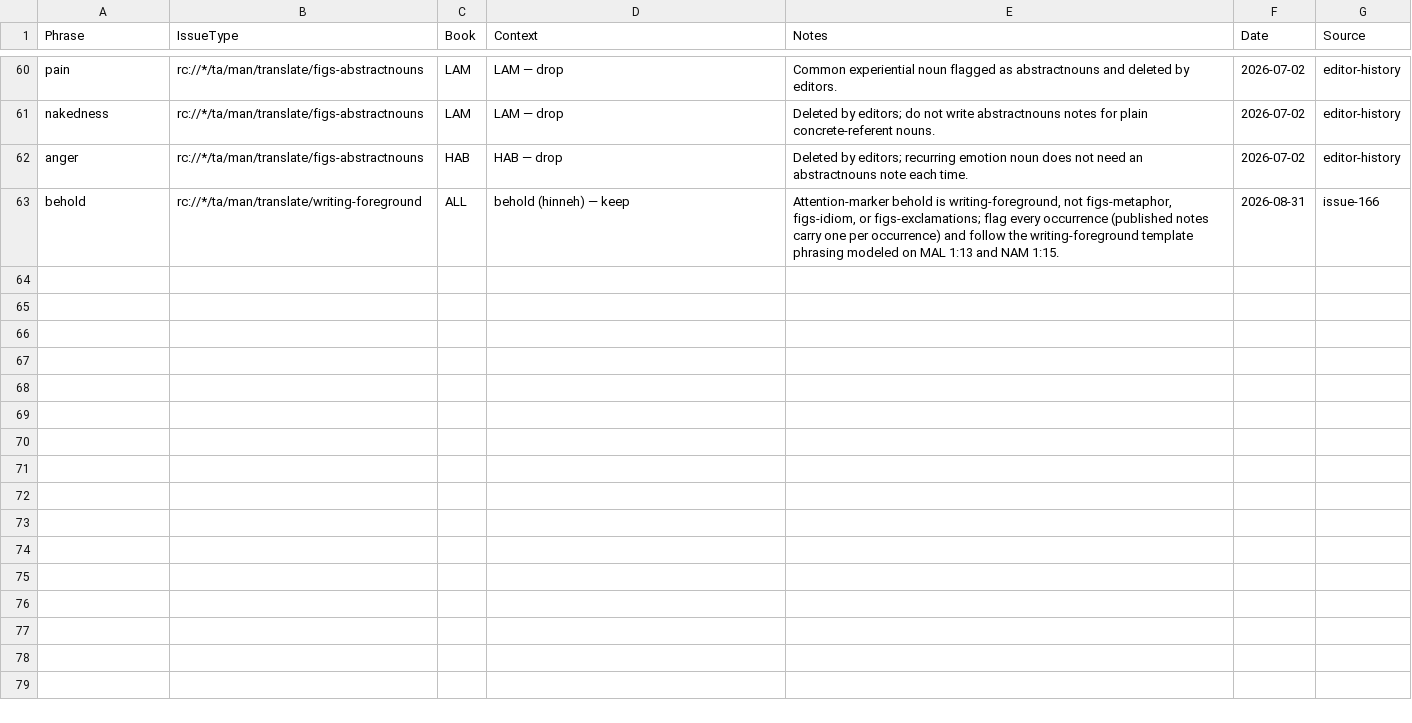
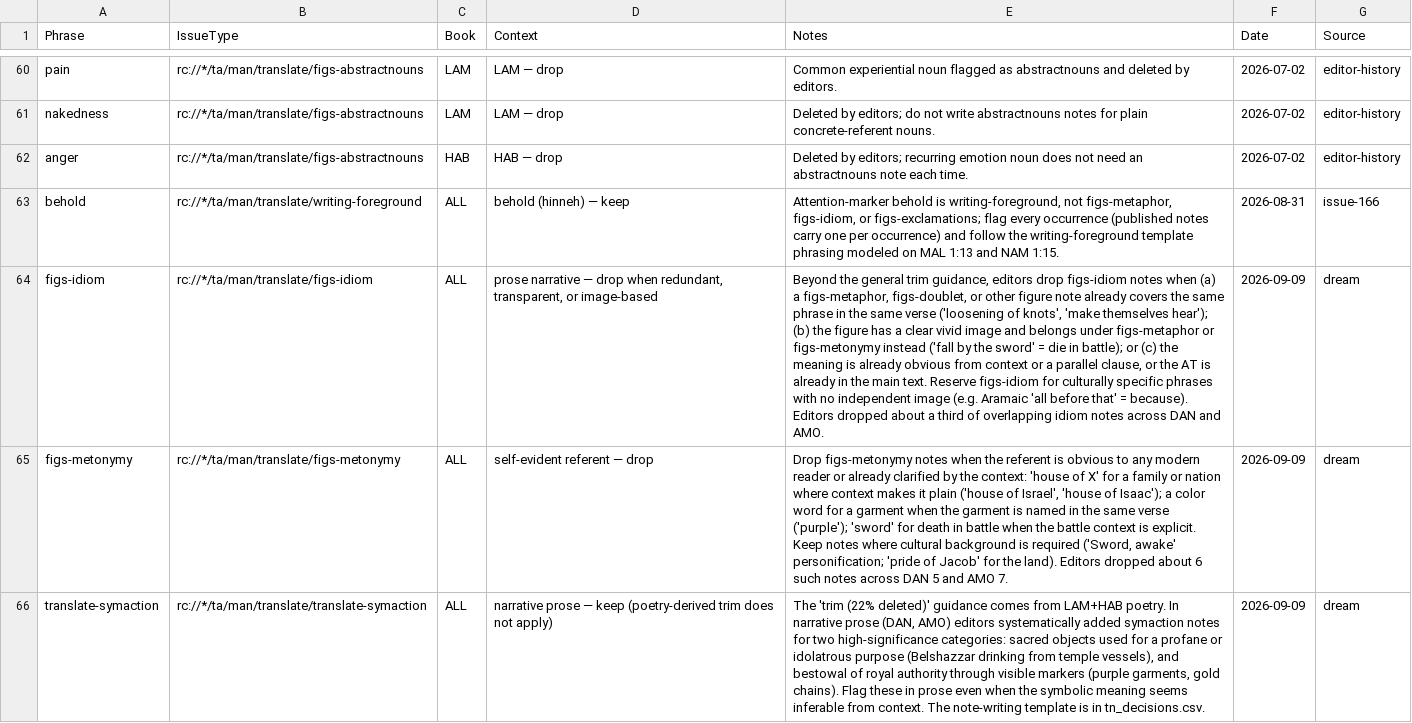
Before and after one commit to unfoldingWord/bp-assistant-skills, a CSV file: data/quick-ref/issue_decisions.csv, drawn as a sheet; only a part is shown, gaps mark what is left out; the diff names each change by its address in the sheet, - before the commit and + after, or states it on an @@ line.

```diff
--- a/data/quick-ref/issue_decisions.csv
+++ b/data/quick-ref/issue_decisions.csv
+row 64: figs-idiom | rc://*/ta/man/translate/figs-idiom | ALL | prose narrative — drop when redundant, transparent, or image-based | Beyond the general trim guidance, editors drop figs-idiom notes when (a) a figs-metaphor, figs-doublet, or other figure note already covers the same phrase in the same verse ('loosening of knots', 'make themselves hear'); (b) the figure has a clear vivid image and belongs under figs-metaphor or figs-metonymy instead ('fall by the sword' = die in battle); or (c) the meaning is already obvious from context or a parallel clause, or the AT is already in the main text. Reserve figs-idiom for culturally specific phrases with no independent image (e.g. Aramaic 'all before that' = because). Editors dropped about a third of overlapping idiom notes across DAN and AMO. | 2026-09-09 | dream
+row 65: figs-metonymy | rc://*/ta/man/translate/figs-metonymy | ALL | self-evident referent — drop | Drop figs-metonymy notes when the referent is obvious to any modern reader or already clarified by the context: 'house of X' for a family or nation where context makes it plain ('house of Israel', 'house of Isaac'); a color word for a garment when the garment is named in the same verse ('purple'); 'sword' for death in battle when the battle context is explicit. Keep notes where cultural background is required ('Sword, awake' personification; 'pride of Jacob' for the land). Editors dropped about 6 such notes across DAN 5 and AMO 7. | 2026-09-09 | dream
+row 66: translate-symaction | rc://*/ta/man/translate/translate-symaction | ALL | narrative prose — keep (poetry-derived trim does not apply) | The 'trim (22% deleted)' guidance comes from LAM+HAB poetry. In narrative prose (DAN, AMO) editors systematically added symaction notes for two high-significance categories: sacred objects used for a profane or idolatrous purpose (Belshazzar drinking from temple vessels), and bestowal of royal authority through visible markers (purple garments, gold chains). Flag these in prose even when the symbolic meaning seems inferable from context. The note-writing template is in tn_decisions.csv. | 2026-09-09 | dream
```
Also changed, not shown: 2 other files.
